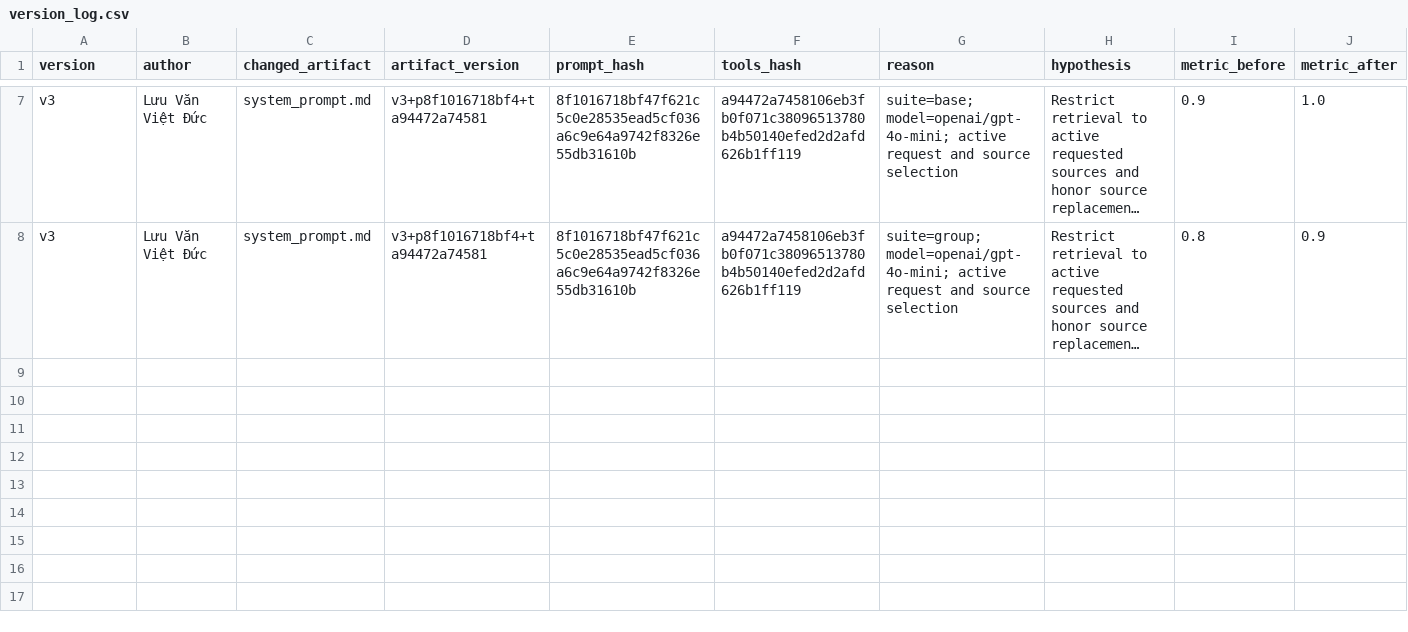
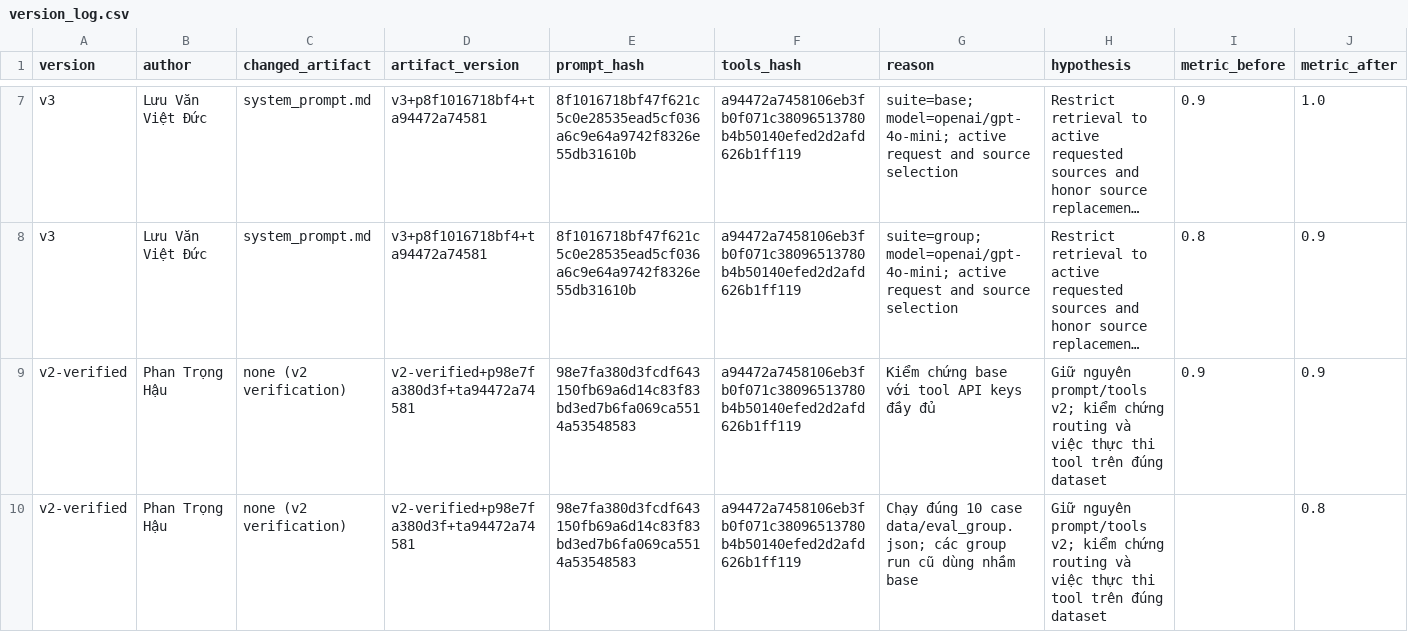
Before and after one commit to Phan-Trong-Hau/K5-L3-DAY03-PhanTrongHau-2A202603547-ResearchAgentToolEval, a CSV file: starter_v0/artifacts/version_log.csv, drawn as a sheet; only a part is shown, gaps mark what is left out; long unchanged cells end in …; rows hold the shown columns only; the diff names each change by its address in the sheet, - before the commit and + after, or states it on an @@ line.

```diff
--- a/starter_v0/artifacts/version_log.csv
+++ b/starter_v0/artifacts/version_log.csv
+row 9: v2-verified | Phan Trọng Hậu | none (v2 verification) | v2-verified+p98e7fa380d3f+ta94472a74581 | 98e7fa380d3fcdf643150fb69a6d14c83f83bd3ed7b6fa069ca5514a53548583 | a94472a7458106eb3fb0f071c38096513780b4b50140efed2d2afd626b1ff119 | Kiểm chứng base với tool API keys đầy đủ | Giữ nguyên prompt/tools v2; kiểm chứng routing và việc thực thi tool trên đúng dataset | 0.9 | 0.9
+row 10: v2-verified | Phan Trọng Hậu | none (v2 verification) | v2-verified+p98e7fa380d3f+ta94472a74581 | 98e7fa380d3fcdf643150fb69a6d14c83f83bd3ed7b6fa069ca5514a53548583 | a94472a7458106eb3fb0f071c38096513780b4b50140efed2d2afd626b1ff119 | Chạy đúng 10 case data/eval_group.json; các group run cũ dùng nhầm base | Giữ nguyên prompt/tools v2; kiểm chứng routing và việc thực thi tool trên đúng dataset |  | 0.8
```
Also changed, not shown: 31 other files.
